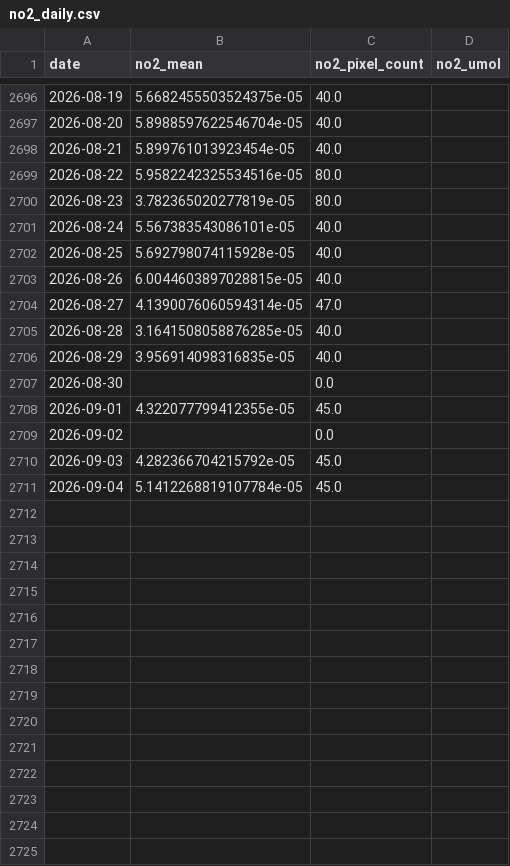
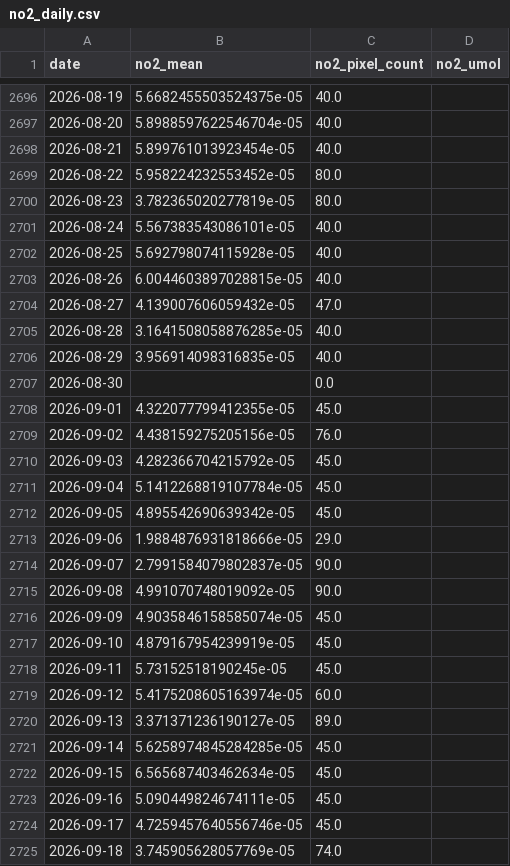
Before and after one commit to KareemS13/Aram-iv, a CSV file: data/processed/no2_daily.csv, drawn as a sheet; only a part is shown, gaps mark what is left out; the diff covers the shown part only.

```diff
--- a/data/processed/no2_daily.csv
+++ b/data/processed/no2_daily.csv
@@ -2698,3 +2698,3 @@ date,no2_mean,no2_pixel_count,no2_umol
 2026-08-21,5.899761013923454e-05,40.0,
-2026-08-22,5.9582242325534516e-05,80.0,
+2026-08-22,5.958224232553452e-05,80.0,
 2026-08-23,3.782365020277819e-05,80.0,
@@ -2703,3 +2703,3 @@ date,no2_mean,no2_pixel_count,no2_umol
 2026-08-26,6.0044603897028815e-05,40.0,
-2026-08-27,4.1390076060594314e-05,47.0,
+2026-08-27,4.139007606059432e-05,47.0,
 2026-08-28,3.1641508058876285e-05,40.0,
@@ -2708,4 +2708,18 @@ date,no2_mean,no2_pixel_count,no2_umol
 2026-09-01,4.322077799412355e-05,45.0,
-2026-09-02,,0.0,
+2026-09-02,4.438159275205156e-05,76.0,
 2026-09-03,4.282366704215792e-05,45.0,
 2026-09-04,5.1412268819107784e-05,45.0,
+2026-09-05,4.895542690639342e-05,45.0,
+2026-09-06,1.9884876931818666e-05,29.0,
+2026-09-07,2.7991584079802837e-05,90.0,
+2026-09-08,4.991070748019092e-05,90.0,
+2026-09-09,4.9035846158585074e-05,45.0,
+2026-09-10,4.879167954239919e-05,45.0,
+2026-09-11,5.73152518190245e-05,45.0,
+2026-09-12,5.4175208605163974e-05,60.0,
+2026-09-13,3.371371236190127e-05,89.0,
+2026-09-14,5.6258974845284285e-05,45.0,
+2026-09-15,6.565687403462634e-05,45.0,
+2026-09-16,5.090449824674111e-05,45.0,
+2026-09-17,4.7259457640556746e-05,45.0,
+2026-09-18,3.745905628057769e-05,74.0,
```
Also changed, not shown: 2 added rows and 1 edited cell elsewhere in this file, data/processed/era5_daily.csv, 6 other files.
